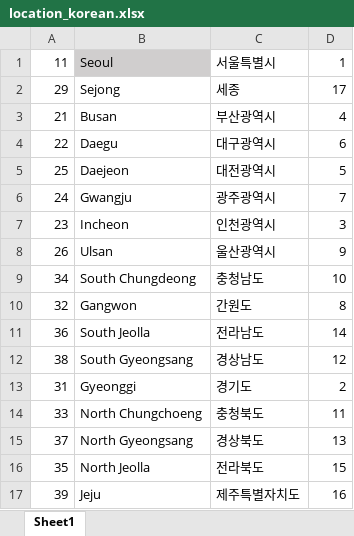
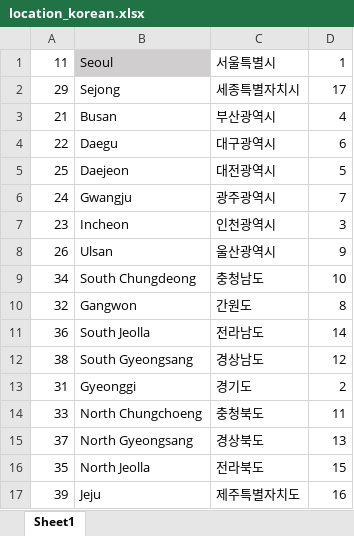
Before and after one commit to ducvietho/CG, an Excel workbook: public/location_korean.xlsx, sheet Sheet1, drawn as a sheet; values as stored, in another font and other column widths than the file's, no borders; the diff names each change by its address in the sheet, - before the commit and + after, or states it on an @@ line.

Commit message:
edit city

```diff
--- a/public/location_korean.xlsx (sheet Sheet1)
+++ b/public/location_korean.xlsx (sheet Sheet1)
-C2: 세종
+C2: 세종특별자치시
```
